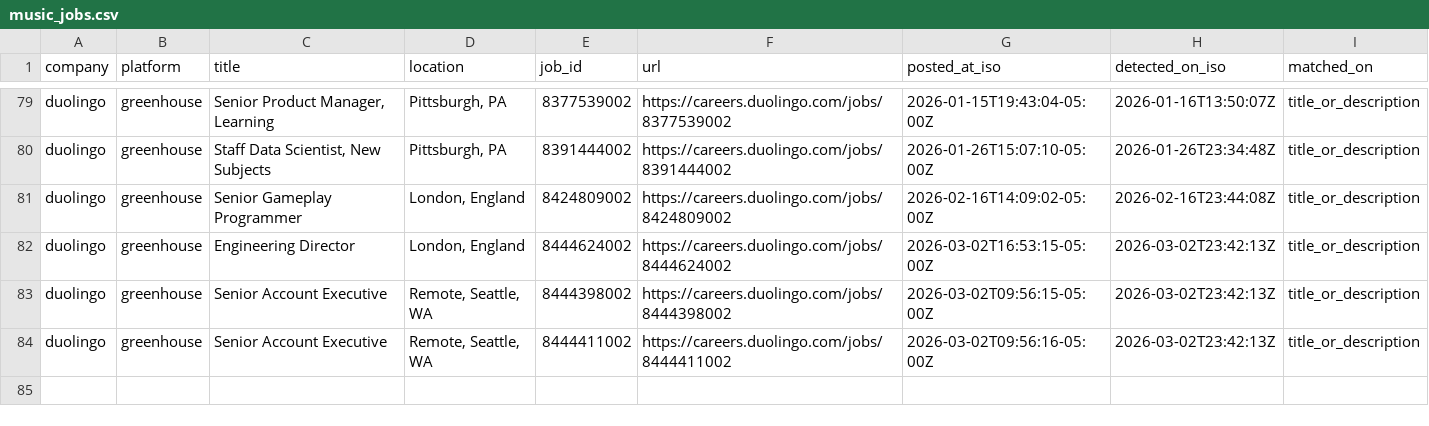
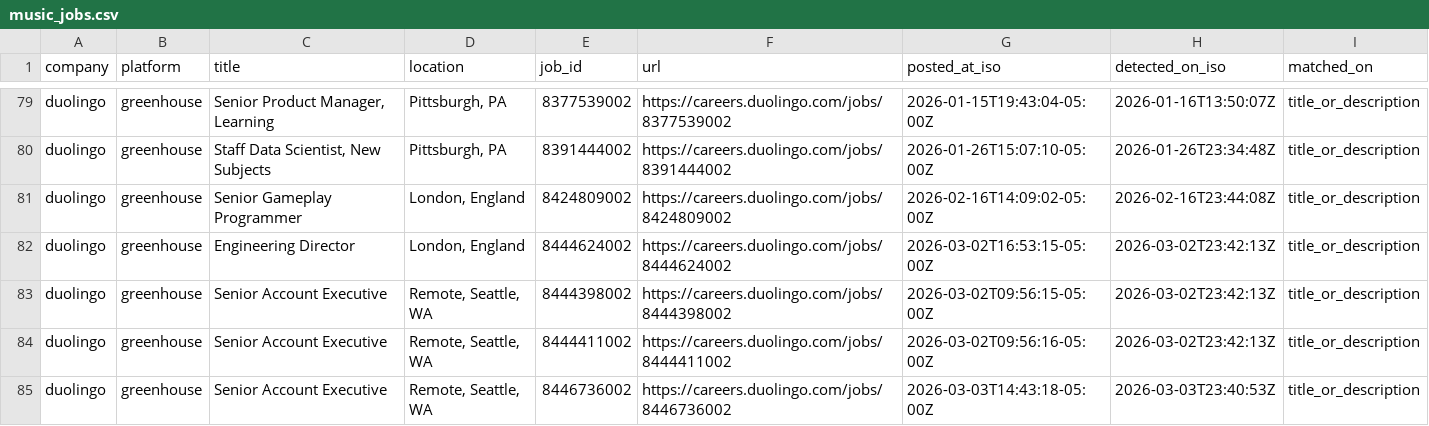
Before and after one commit to mollyoliviamund-maker/music-jobs, a CSV file: music_jobs.csv, drawn as a sheet; only a part is shown, gaps mark what is left out; the diff names each change by its address in the sheet, - before the commit and + after, or states it on an @@ line.

```diff
--- a/music_jobs.csv
+++ b/music_jobs.csv
+row 85: duolingo | greenhouse | Senior Account Executive | Remote, Seattle, WA | 8446736002 | https://careers.duolingo.com/jobs/8446736002 | 2026-03-03T14:43:18-05:00Z | 2026-03-03T23:40:53Z | title_or_description
```
Also changed, not shown: 1 other file.
